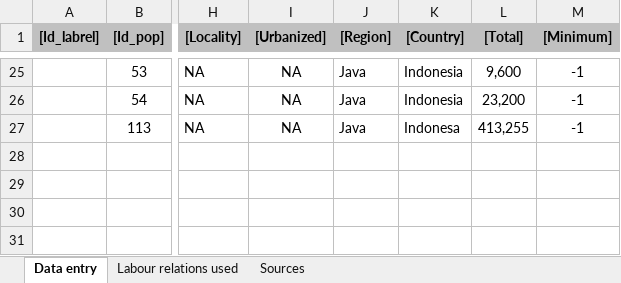
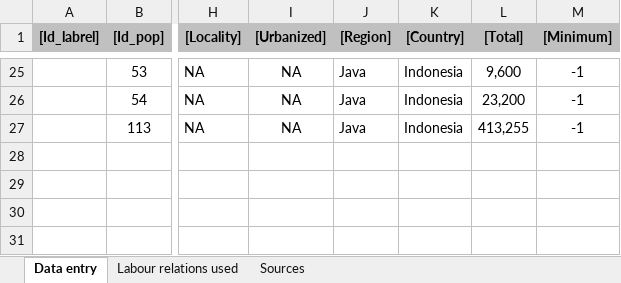
Before and after one commit to rlzijdeman/labrel, an Excel workbook: data/Java/Java_1650_(UB-June2011).xlsx, sheet Data entry, drawn as a sheet; only a part is shown, gaps mark what is left out; values as stored, in another font and other column widths than the file's, no borders; conditional formats not drawn; the diff names each change by its address in the sheet, - before the commit and + after, or states it on an @@ line.

```diff
--- a/data/Java/Java_1650_(UB-June2011).xlsx (sheet Data entry)
+++ b/data/Java/Java_1650_(UB-June2011).xlsx (sheet Data entry)
-K27 ([Country]): Indonesa
+K27 ([Country]): Indonesia
```
Also changed, not shown: data/China/China_1500_(CMM-June2011).xlsx, data/China/China_1800_(CMM-June2011).xlsx, 8 other files.
